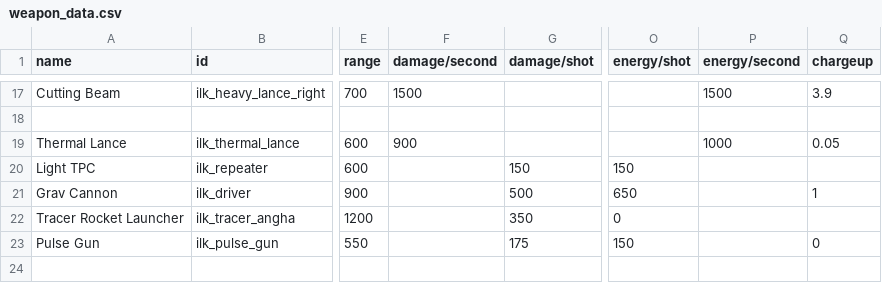
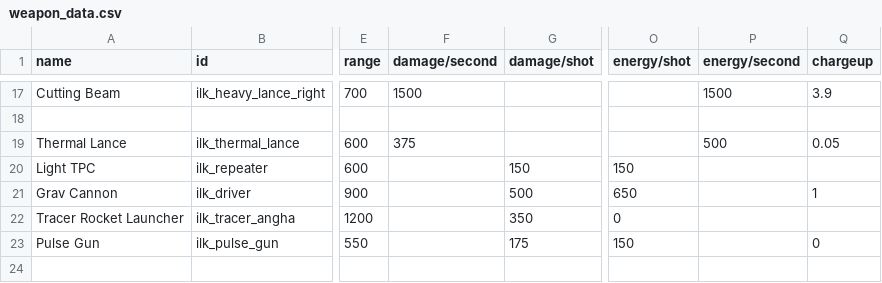
Before and after one commit to jstaf/mayorate, a CSV file: data/weapons/weapon_data.csv, drawn as a sheet; only a part is shown, gaps mark what is left out; the diff names each change by its address in the sheet, - before the commit and + after, or states it on an @@ line.

```diff
--- a/data/weapons/weapon_data.csv
+++ b/data/weapons/weapon_data.csv
-F19 (damage/second): 900
+F19 (damage/second): 375
-P19 (energy/second): 1000
+P19 (energy/second): 500
```
Also changed, not shown: data/campaign/rules.csv, data/hulls/ship_data.csv, 5 other files.
